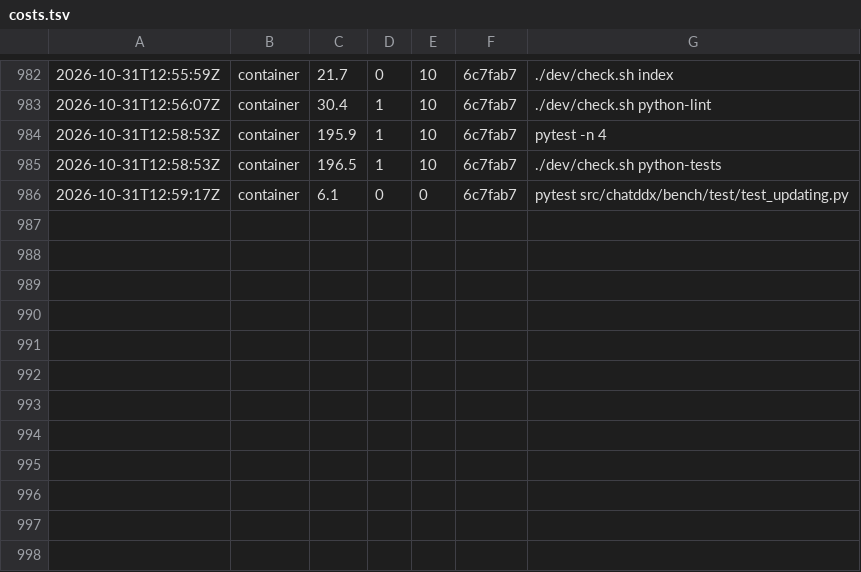
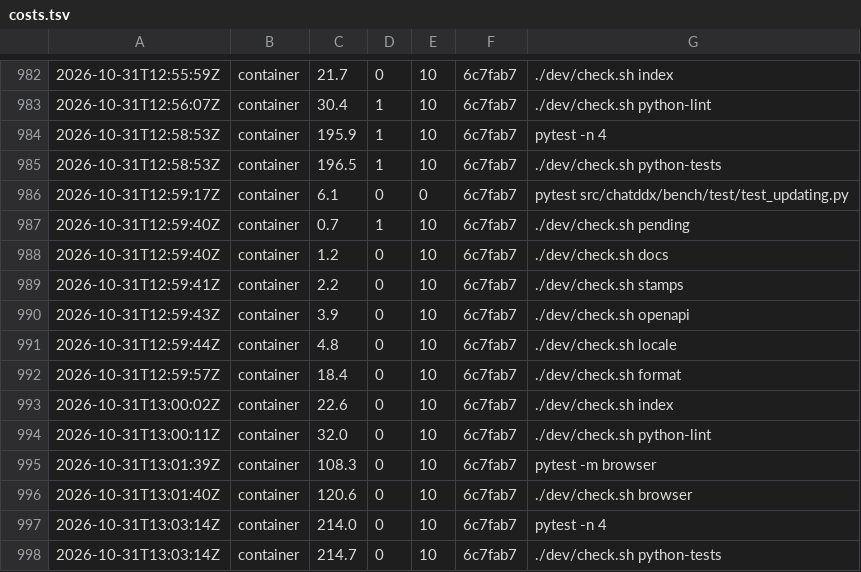
Before and after one commit to chatddx-administration/chatddx-remastered, a TSV file: dev/costs.tsv, drawn as a sheet; only a part is shown, gaps mark what is left out.

```diff
--- a/dev/costs.tsv
+++ b/dev/costs.tsv
@@ -986 +986,13 @@
 2026-10-31T12:59:17Z	container	6.1	0	0	6c7fab7	pytest src/chatddx/bench/test/test_updating.py
+2026-10-31T12:59:40Z	container	0.7	1	10	6c7fab7	./dev/check.sh pending
+2026-10-31T12:59:40Z	container	1.2	0	10	6c7fab7	./dev/check.sh docs
+2026-10-31T12:59:41Z	container	2.2	0	10	6c7fab7	./dev/check.sh stamps
+2026-10-31T12:59:43Z	container	3.9	0	10	6c7fab7	./dev/check.sh openapi
+2026-10-31T12:59:44Z	container	4.8	0	10	6c7fab7	./dev/check.sh locale
+2026-10-31T12:59:57Z	container	18.4	0	10	6c7fab7	./dev/check.sh format
+2026-10-31T13:00:02Z	container	22.6	0	10	6c7fab7	./dev/check.sh index
+2026-10-31T13:00:11Z	container	32.0	0	10	6c7fab7	./dev/check.sh python-lint
+2026-10-31T13:01:39Z	container	108.3	0	10	6c7fab7	pytest -m browser
+2026-10-31T13:01:40Z	container	120.6	0	10	6c7fab7	./dev/check.sh browser
+2026-10-31T13:03:14Z	container	214.0	0	10	6c7fab7	pytest -n 4
+2026-10-31T13:03:14Z	container	214.7	0	10	6c7fab7	./dev/check.sh python-tests
```
Also changed, not shown: 12 other files.
